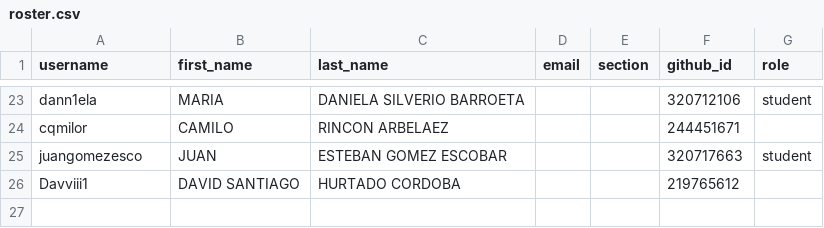
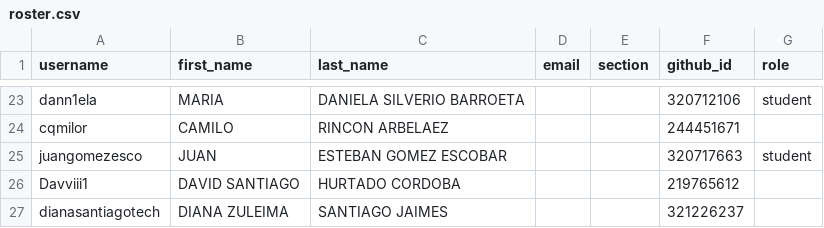
Before and after one commit to UniversidadIcesi-DCSI-BloqueAlgoritmos/classroom50, a CSV file: 2026-2-g1-apo1-sis/roster.csv, drawn as a sheet; only a part is shown, gaps mark what is left out; the diff names each change by its address in the sheet, - before the commit and + after, or states it on an @@ line.

Commit message:
[Classroom 50] Add student: 2026-2-g1-apo1-sis/dianasantiagotech

```diff
--- a/2026-2-g1-apo1-sis/roster.csv
+++ b/2026-2-g1-apo1-sis/roster.csv
+row 27: dianasantiagotech | DIANA ZULEIMA | SANTIAGO JAIMES |  |  | 321226237
```
